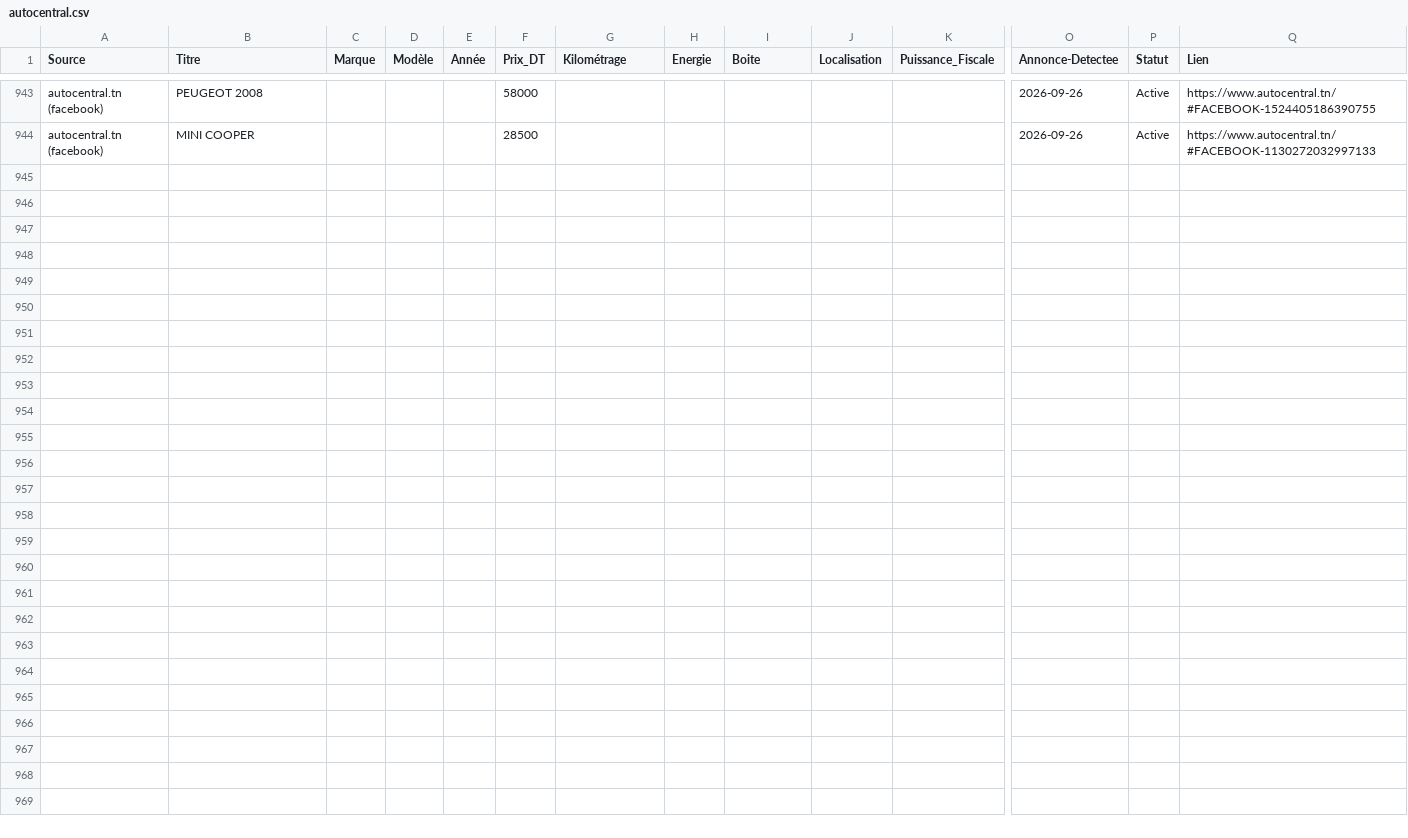
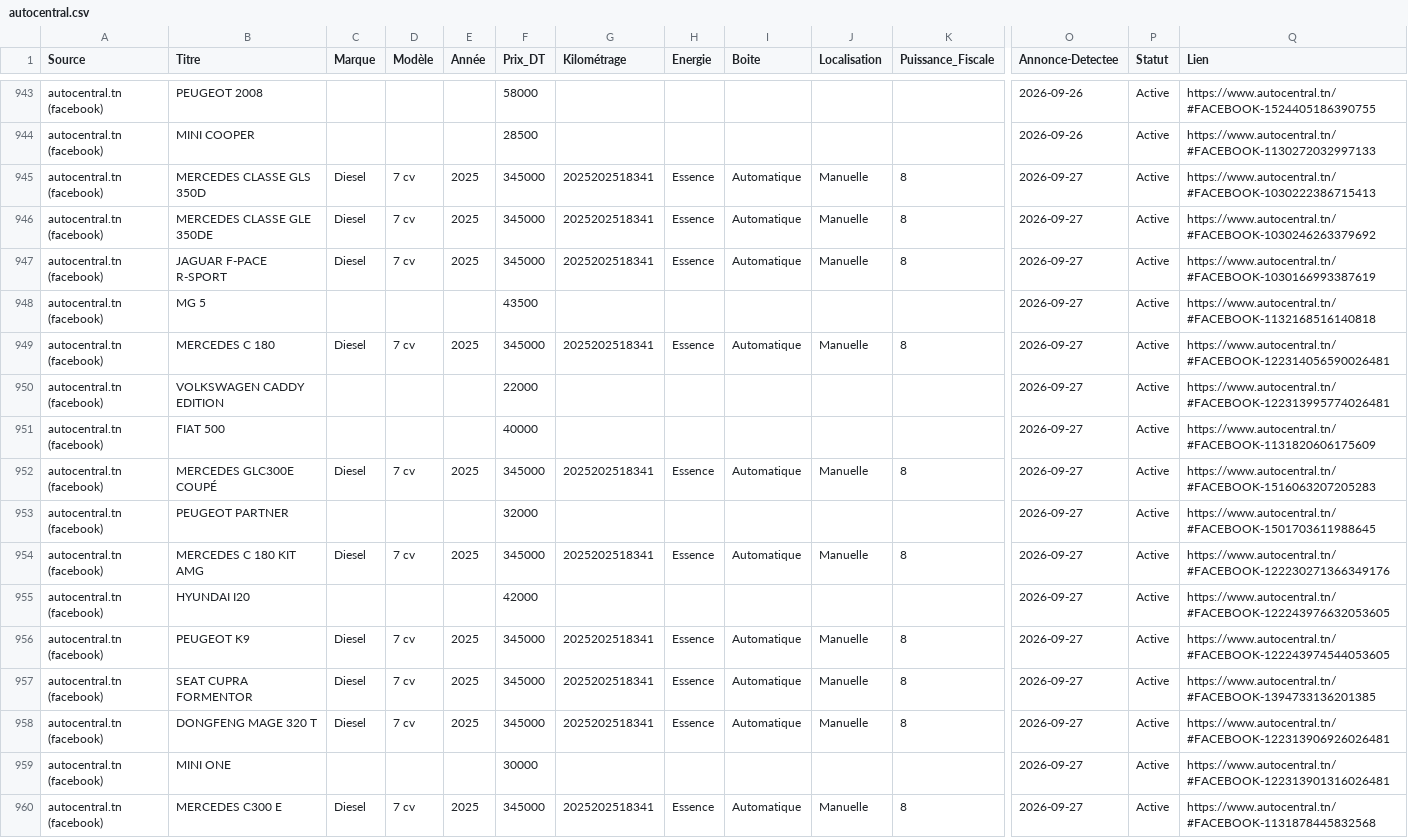
Before and after one commit to iheb-bibani/AutoDeal-Tunisie, a CSV file: data/raw/autocentral.csv, drawn as a sheet; only a part is shown, gaps mark what is left out; rows hold the shown columns only; the diff names each change by its address in the sheet, - before the commit and + after, or states it on an @@ line.

```diff
--- a/data/raw/autocentral.csv
+++ b/data/raw/autocentral.csv
+row 945: autocentral.tn (facebook) | MERCEDES CLASSE GLS 350D | Diesel | 7 cv | 2025 | 345000 | 2025202518341 | Essence | Automatique | Manuelle | 8 | 2026-09-27 | Active | https://www.autocentral.tn/#FACEBOOK-1030222386715413
+row 946: autocentral.tn (facebook) | MERCEDES CLASSE GLE 350DE | Diesel | 7 cv | 2025 | 345000 | 2025202518341 | Essence | Automatique | Manuelle | 8 | 2026-09-27 | Active | https://www.autocentral.tn/#FACEBOOK-1030246263379692
+row 947: autocentral.tn (facebook) | JAGUAR F-PACE R-SPORT | Diesel | 7 cv | 2025 | 345000 | 2025202518341 | Essence | Automatique | Manuelle | 8 | 2026-09-27 | Active | https://www.autocentral.tn/#FACEBOOK-1030166993387619
+row 948: autocentral.tn (facebook) | MG 5 |  |  |  | 43500 |  |  |  |  |  | 2026-09-27 | Active | https://www.autocentral.tn/#FACEBOOK-1132168516140818
+row 949: autocentral.tn (facebook) | MERCEDES C 180 | Diesel | 7 cv | 2025 | 345000 | 2025202518341 | Essence | Automatique | Manuelle | 8 | 2026-09-27 | Active | https://www.autocentral.tn/#FACEBOOK-122314056590026481
+row 950: autocentral.tn (facebook) | VOLKSWAGEN CADDY EDITION |  |  |  | 22000 |  |  |  |  |  | 2026-09-27 | Active | https://www.autocentral.tn/#FACEBOOK-122313995774026481
+row 951: autocentral.tn (facebook) | FIAT 500 |  |  |  | 40000 |  |  |  |  |  | 2026-09-27 | Active | https://www.autocentral.tn/#FACEBOOK-1131820606175609
+row 952: autocentral.tn (facebook) | MERCEDES GLC300E COUPÉ | Diesel | 7 cv | 2025 | 345000 | 2025202518341 | Essence | Automatique | Manuelle | 8 | 2026-09-27 | Active | https://www.autocentral.tn/#FACEBOOK-1516063207205283
+row 953: autocentral.tn (facebook) | PEUGEOT PARTNER |  |  |  | 32000 |  |  |  |  |  | 2026-09-27 | Active | https://www.autocentral.tn/#FACEBOOK-1501703611988645
+row 954: autocentral.tn (facebook) | MERCEDES C 180 KIT AMG | Diesel | 7 cv | 2025 | 345000 | 2025202518341 | Essence | Automatique | Manuelle | 8 | 2026-09-27 | Active | https://www.autocentral.tn/#FACEBOOK-122230271366349176
+row 955: autocentral.tn (facebook) | HYUNDAI I20 |  |  |  | 42000 |  |  |  |  |  | 2026-09-27 | Active | https://www.autocentral.tn/#FACEBOOK-122243976632053605
+row 956: autocentral.tn (facebook) | PEUGEOT K9 | Diesel | 7 cv | 2025 | 345000 | 2025202518341 | Essence | Automatique | Manuelle | 8 | 2026-09-27 | Active | https://www.autocentral.tn/#FACEBOOK-122243974544053605
+row 957: autocentral.tn (facebook) | SEAT CUPRA FORMENTOR | Diesel | 7 cv | 2025 | 345000 | 2025202518341 | Essence | Automatique | Manuelle | 8 | 2026-09-27 | Active | https://www.autocentral.tn/#FACEBOOK-1394733136201385
+row 958: autocentral.tn (facebook) | DONGFENG MAGE 320 T | Diesel | 7 cv | 2025 | 345000 | 2025202518341 | Essence | Automatique | Manuelle | 8 | 2026-09-27 | Active | https://www.autocentral.tn/#FACEBOOK-122313906926026481
+row 959: autocentral.tn (facebook) | MINI ONE |  |  |  | 30000 |  |  |  |  |  | 2026-09-27 | Active | https://www.autocentral.tn/#FACEBOOK-122313901316026481
+row 960: autocentral.tn (facebook) | MERCEDES C300 E | Diesel | 7 cv | 2025 | 345000 | 2025202518341 | Essence | Automatique | Manuelle | 8 | 2026-09-27 | Active | https://www.autocentral.tn/#FACEBOOK-1131878445832568
```
Also changed, not shown: data/raw/automax.csv, 14 other files.
